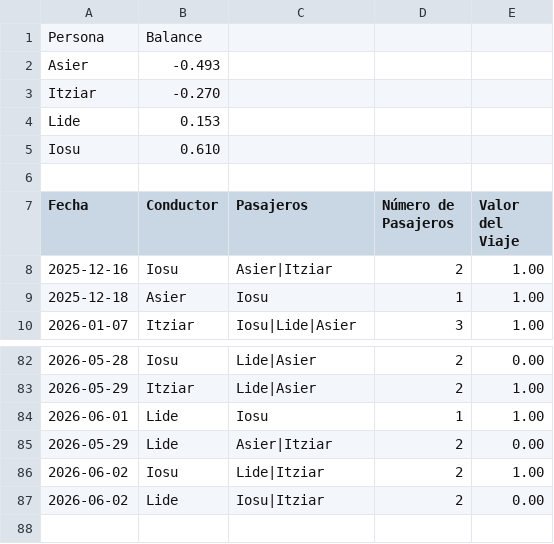
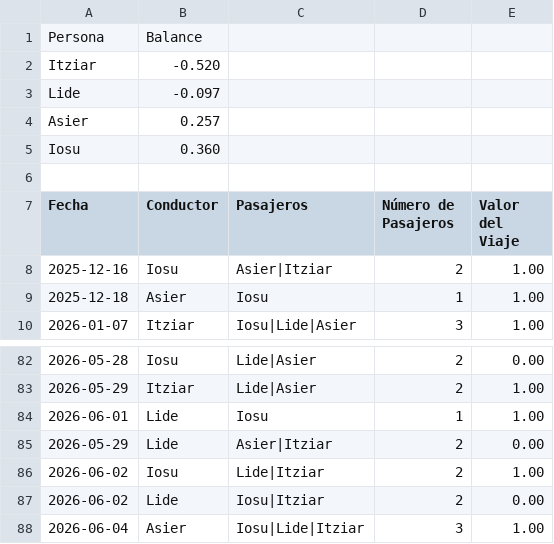
Before and after one commit to iosugomez/kotxea-backend, a CSV file: datos/viajes.csv, drawn as a sheet; only a part is shown, gaps mark what is left out.

Commit message:
Update viajes.csv 2026-06-05T08:03:31.981740

```diff
--- a/datos/viajes.csv
+++ b/datos/viajes.csv
@@ -1,6 +1,6 @@
 Persona,Balance
-Asier,-0.493
-Itziar,-0.270
-Lide,0.153
-Iosu,0.610
+Itziar,-0.520
+Lide,-0.097
+Asier,0.257
+Iosu,0.360
 
@@ -87 +87,2 @@ Fecha,Conductor,Pasajeros,Número de Pasajeros,Valor del Viaje
 2026-06-02,Lide,"Iosu|Itziar",2,0.00
+2026-06-04,Asier,"Iosu|Lide|Itziar",3,1.00
```
